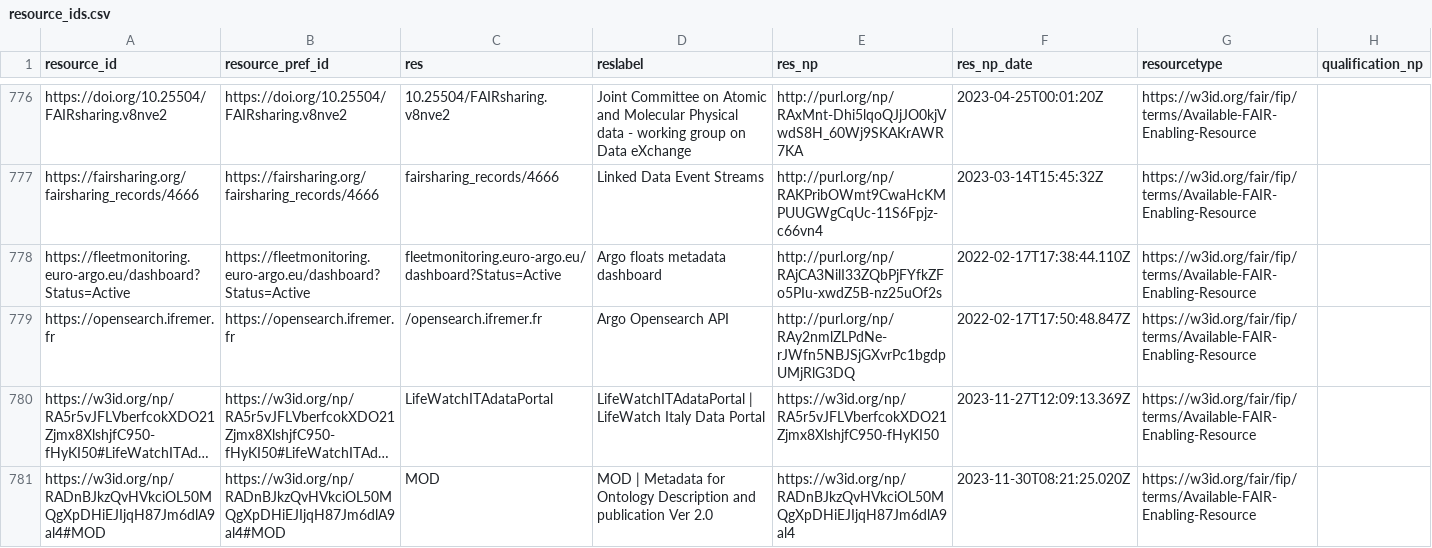
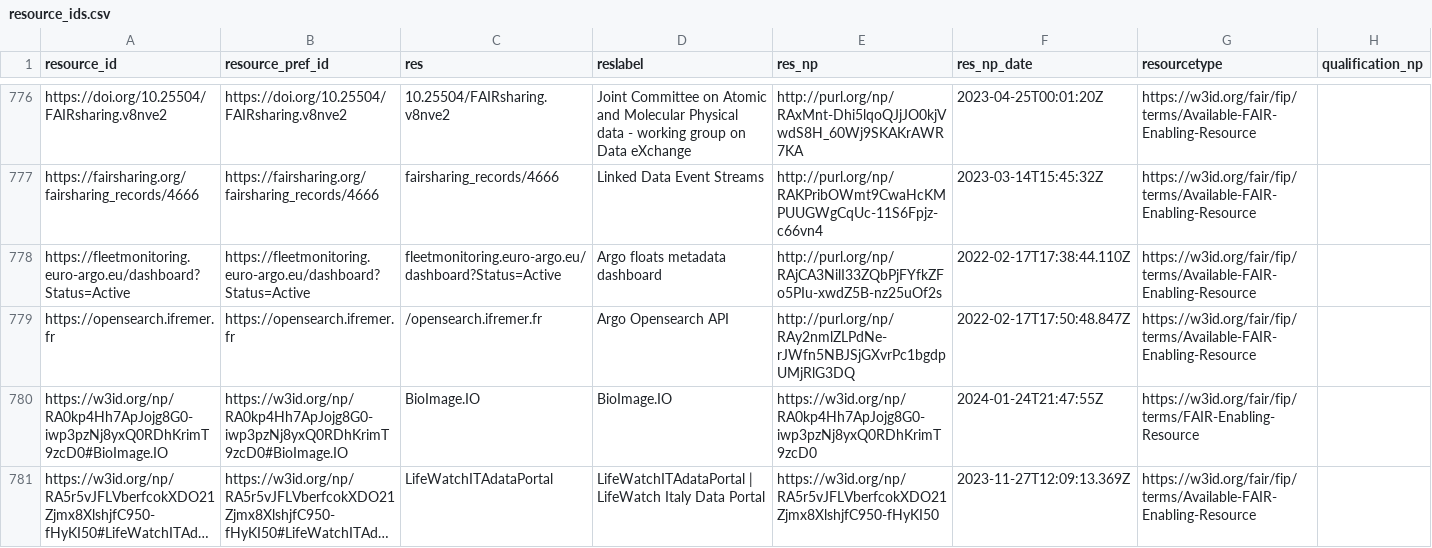
Before and after one commit to peta-pico/dsw-nanopub-api, a CSV file: tables/resource_ids.csv, drawn as a sheet; only a part is shown, gaps mark what is left out; the shorter side is filled out with more unchanged rows; long unchanged cells end in …; the diff covers the shown part only; the diff names each change by its address in the sheet, - before the commit and + after, or states it on an @@ line.

Commit message:
Add tables

```diff
--- a/tables/resource_ids.csv
+++ b/tables/resource_ids.csv
+row 780: https://w3id.org/np/RA0kp4Hh7ApJojg8G0-iwp3pzNj8yxQ0RDhKrimT9zcD0#BioImage.IO | https://w3id.org/np/RA0kp4Hh7ApJojg8G0-iwp3pzNj8yxQ0RDhKrimT9zcD0#BioImage.IO | BioImage.IO | BioImage.IO | https://w3id.org/np/RA0kp4Hh7ApJojg8G0-iwp3pzNj8yxQ0RDhKrimT9zcD0 | 2024-01-24T21:47:55Z | https://w3id.org/fair/fip/terms/FAIR-Enabling-Resource
```
Also changed, not shown: 3 added rows and 13 edited cells elsewhere in this file, tables/new_matrix_reduced.csv, 2 other files.
